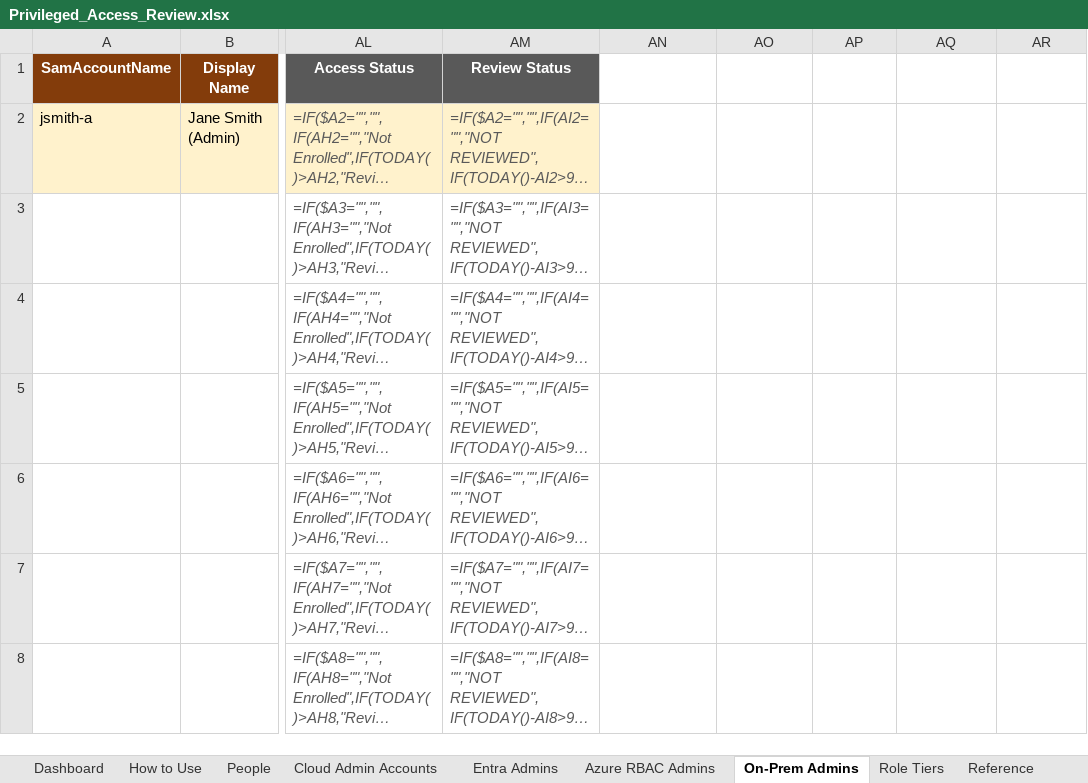
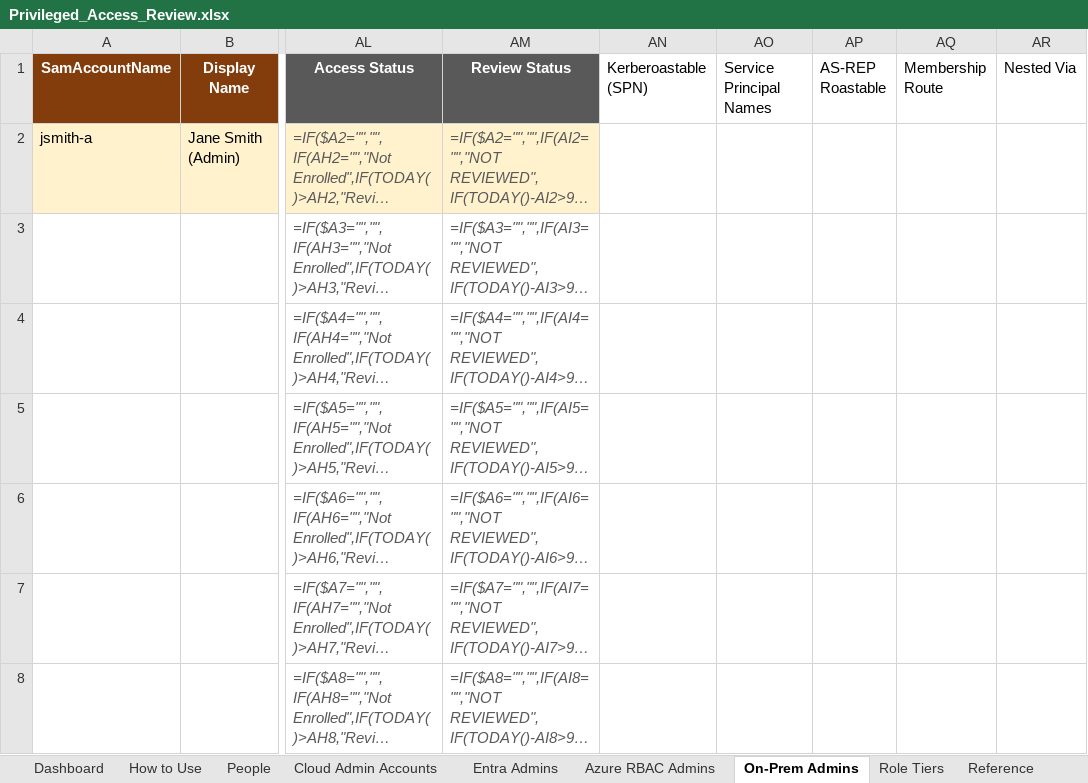
Before and after one commit to RiceTeaPrince/EntraScripts, an Excel workbook: Admin Audit/Privileged_Access_Review.xlsx, sheet On-Prem Admins, drawn as a sheet; only a part is shown, gaps mark what is left out; long unchanged cells end in …; values as stored, in another font and other column widths than the file's, no borders; formulas without a stored value are shown as written; conditional formats not drawn; the diff names each change by its address in the sheet, - before the commit and + after, or states it on an @@ line.

```diff
--- a/Admin Audit/Privileged_Access_Review.xlsx (sheet On-Prem Admins)
+++ b/Admin Audit/Privileged_Access_Review.xlsx (sheet On-Prem Admins)
-AN1: (empty)
+AN1: Kerberoastable (SPN)
-AO1: (empty)
+AO1: Service Principal Names
-AP1: (empty)
+AP1: AS-REP Roastable
-AQ1: (empty)
+AQ1: Membership Route
-AR1: (empty)
+AR1: Nested Via
```
Also changed, not shown: 3 other files.
